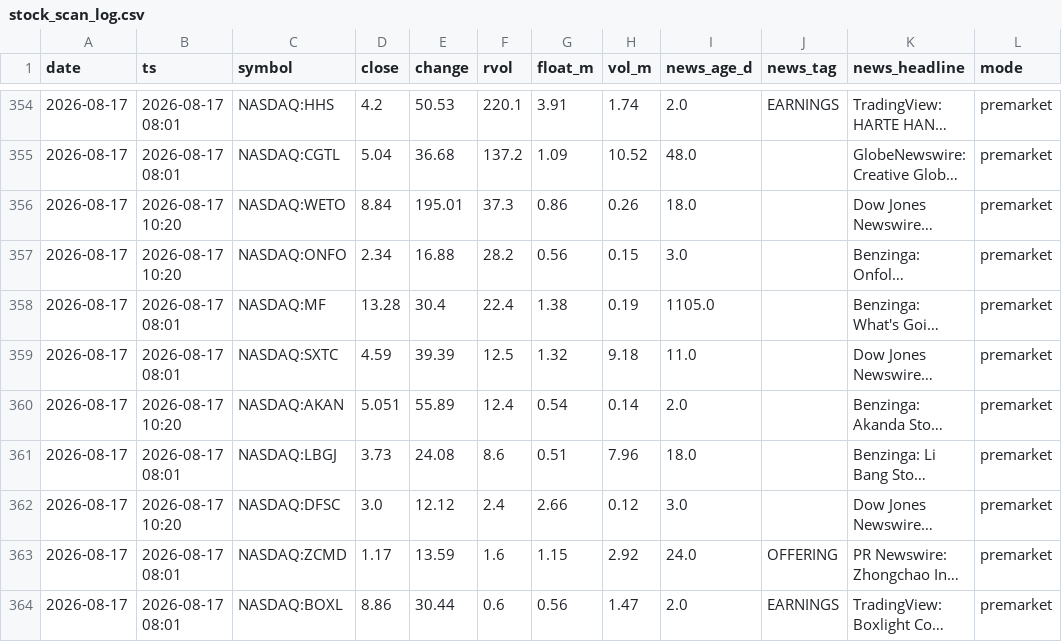
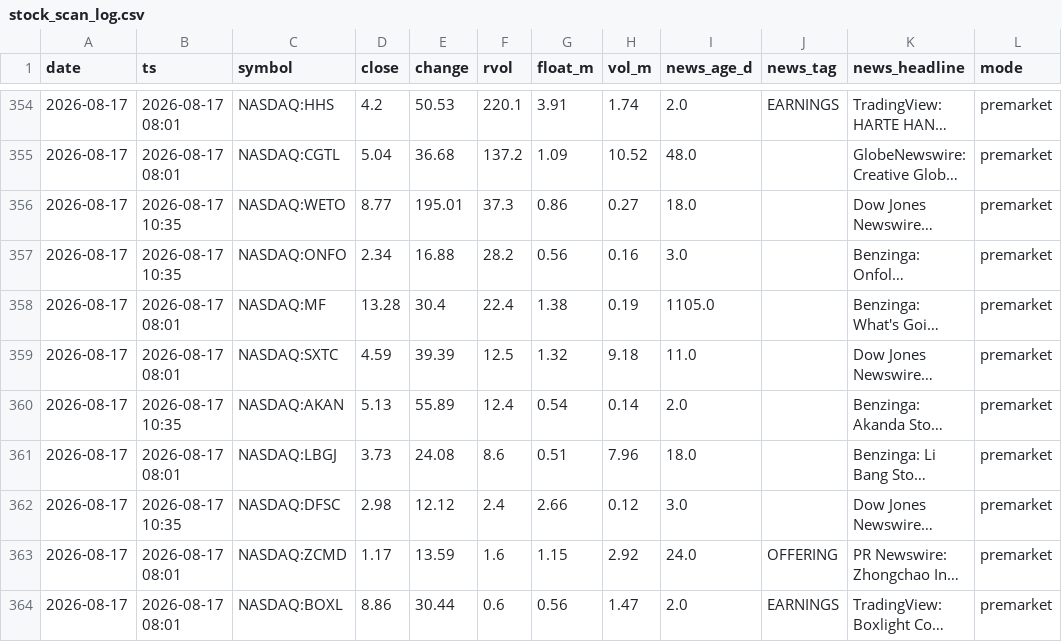
Before and after one commit to ChrisM001/scanner-site, a CSV file: stock_scan_log.csv, drawn as a sheet; only a part is shown, gaps mark what is left out; long unchanged cells end in …; the diff names each change by its address in the sheet, - before the commit and + after, or states it on an @@ line.

```diff
--- a/stock_scan_log.csv
+++ b/stock_scan_log.csv
-B356:B357 (ts): 2026-08-17 10:20
+B356:B357 (ts): 2026-08-17 10:35
-D356 (close): 8.84
+D356 (close): 8.77
-H356 (vol_m): 0.26
+H356 (vol_m): 0.27
-H357 (vol_m): 0.15
+H357 (vol_m): 0.16
-B360 (ts): 2026-08-17 10:20
+B360 (ts): 2026-08-17 10:35
-D360 (close): 5.051
+D360 (close): 5.13
-B362 (ts): 2026-08-17 10:20
+B362 (ts): 2026-08-17 10:35
-D362 (close): 3.0
+D362 (close): 2.98
```
Also changed, not shown: crypto_scan_log.csv, 1 other file.
